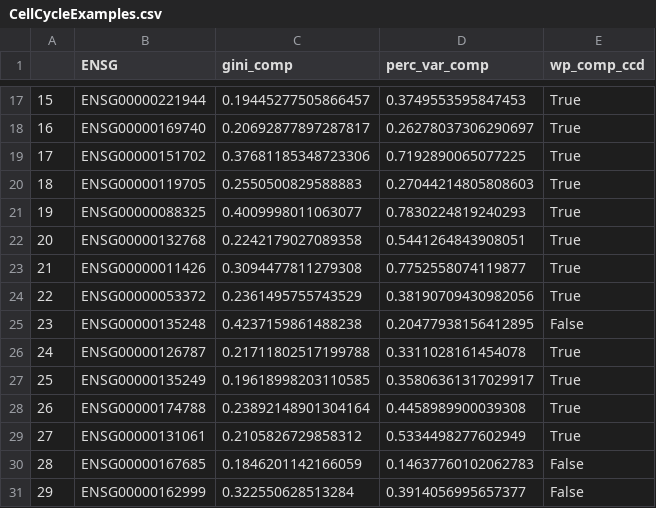
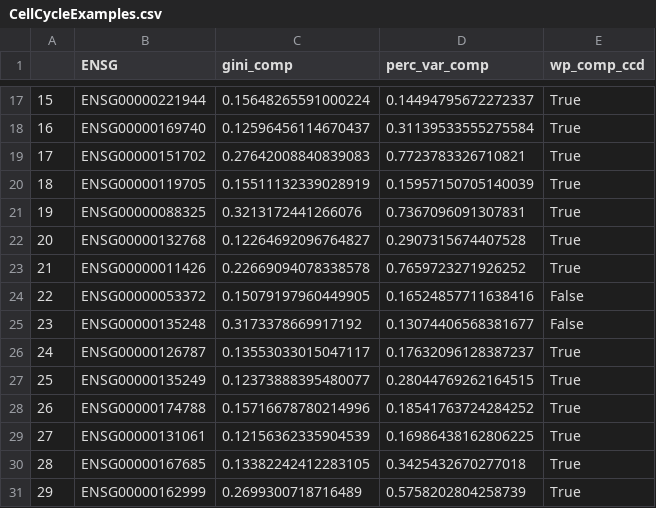
Before and after one commit to CellProfiling/SingleCellProteogenomics, a CSV file: output/CellCycleExamples.csv, drawn as a sheet; only a part is shown, gaps mark what is left out; the diff covers the shown part only.

```diff
--- a/output/CellCycleExamples.csv
+++ b/output/CellCycleExamples.csv
@@ -17,15 +17,15 @@
-15,ENSG00000221944,0.19445277505866457,0.3749553595847453,True
-16,ENSG00000169740,0.20692877897287817,0.26278037306290697,True
-17,ENSG00000151702,0.37681185348723306,0.7192890065077225,True
-18,ENSG00000119705,0.2550500829588883,0.27044214805808603,True
-19,ENSG00000088325,0.4009998011063077,0.7830224819240293,True
-20,ENSG00000132768,0.2242179027089358,0.5441264843908051,True
-21,ENSG00000011426,0.3094477811279308,0.7752558074119877,True
-22,ENSG00000053372,0.2361495755743529,0.38190709430982056,True
-23,ENSG00000135248,0.4237159861488238,0.20477938156412895,False
-24,ENSG00000126787,0.21711802517199788,0.3311028161454078,True
-25,ENSG00000135249,0.19618998203110585,0.35806361317029917,True
-26,ENSG00000174788,0.23892148901304164,0.4458989900039308,True
-27,ENSG00000131061,0.2105826729858312,0.5334498277602949,True
-28,ENSG00000167685,0.1846201142166059,0.14637760102062783,False
-29,ENSG00000162999,0.322550628513284,0.3914056995657377,False
+15,ENSG00000221944,0.15648265591000224,0.14494795672272337,True
+16,ENSG00000169740,0.12596456114670437,0.31139533555275584,True
+17,ENSG00000151702,0.27642008840839083,0.7723783326710821,True
+18,ENSG00000119705,0.15511132339028919,0.15957150705140039,True
+19,ENSG00000088325,0.3213172441266076,0.7367096091307831,True
+20,ENSG00000132768,0.12264692096764827,0.2907315674407528,True
+21,ENSG00000011426,0.22669094078338578,0.7659723271926252,True
+22,ENSG00000053372,0.15079197960449905,0.16524857711638416,False
+23,ENSG00000135248,0.3173378669917192,0.13074406568381677,False
+24,ENSG00000126787,0.13553033015047117,0.17632096128387237,True
+25,ENSG00000135249,0.12373888395480077,0.28044769262164515,True
+26,ENSG00000174788,0.15716678780214996,0.18541763724284252,True
+27,ENSG00000131061,0.12156362335904539,0.16986438162806225,True
+28,ENSG00000167685,0.13382242412283105,0.3425432670277018,True
+29,ENSG00000162999,0.2699300718716489,0.5758202804258739,True
```
Also changed, not shown: 49 edited cells elsewhere in this file, output/CellCycleVariationSummary.csv, output/CellPseudotimes.csv, 18 other files.
